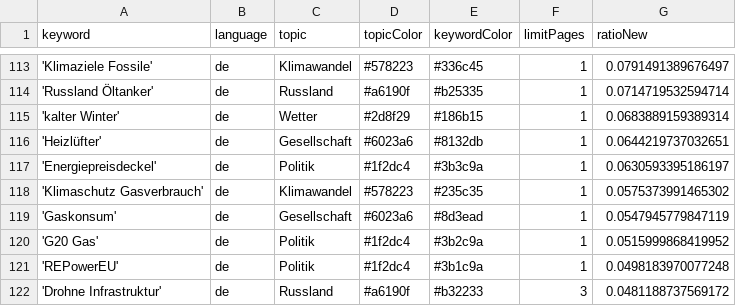
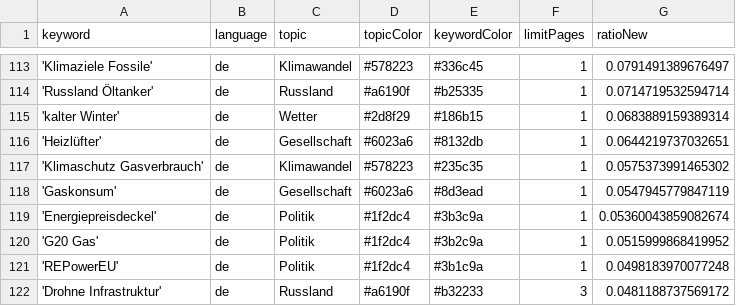
Before and after one commit to newsWhisperer/winterWeapon, a CSV file: keywords.csv, drawn as a sheet; only a part is shown, gaps mark what is left out; removed rows and columns are numbered as before the commit, all else as after; the diff names each change by its address in the sheet, - before the commit and + after, or states it on an @@ line.

Commit message:
Commit from GitHub Actions (harvest:0.0)

```diff
--- a/keywords.csv
+++ b/keywords.csv
-row 117: 'Energiepreisdeckel' | de | Politik | #1f2dc4 | #3b3c9a | 1 | 0.0630593395186197
+row 119: 'Energiepreisdeckel' | de | Politik | #1f2dc4 | #3b3c9a | 1 | 0.05360043859082674
```
